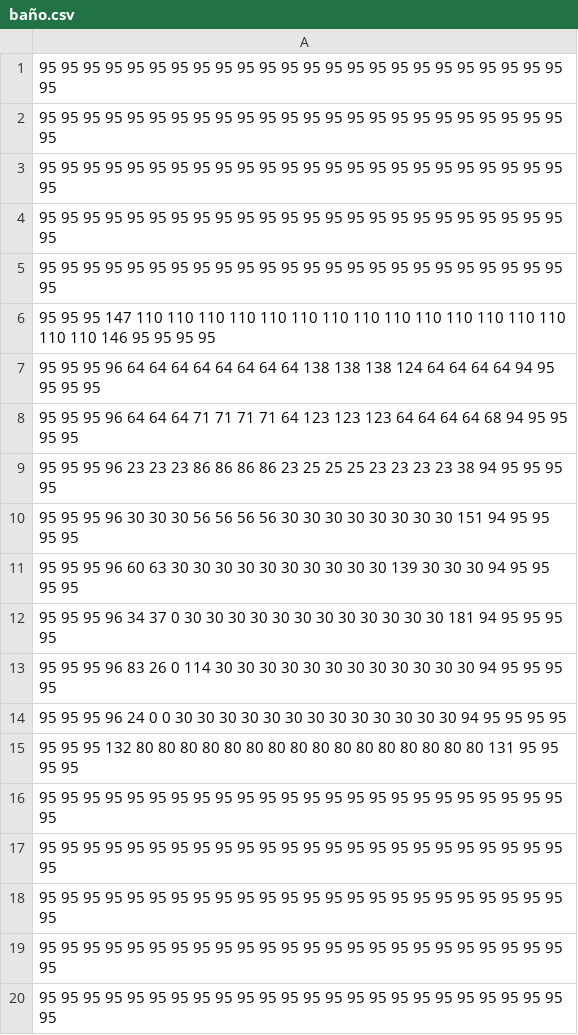
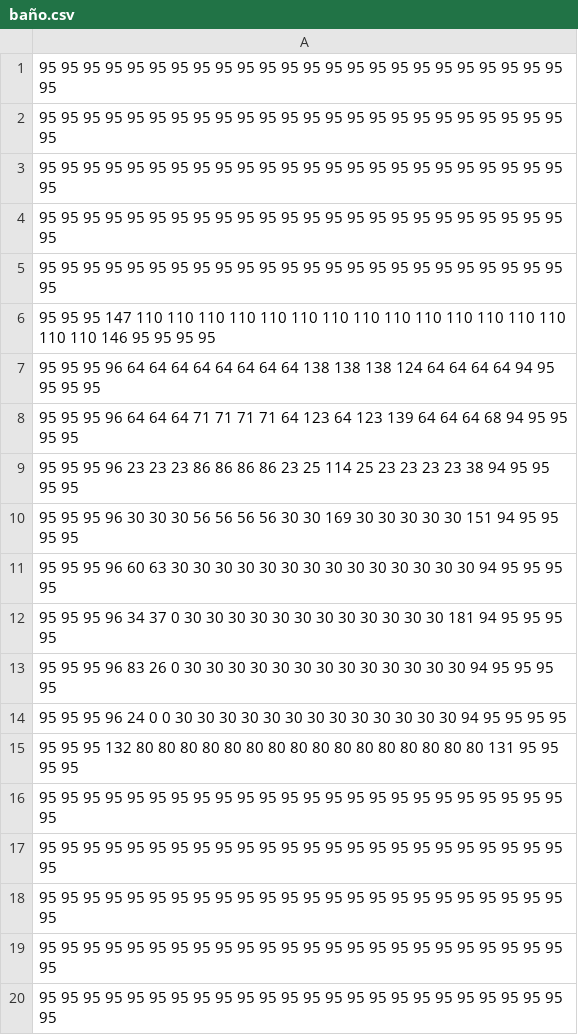
Before and after one commit to AAA-Studio/Experiment-A.L., a CSV file: bmps/Habitaciones/baño.csv, drawn as a sheet.

```diff
--- a/bmps/Habitaciones/baño.csv
+++ b/bmps/Habitaciones/baño.csv
@@ -7,8 +7,8 @@
 95 95 95 96 64 64 64 64 64 64 64 64 138 138 138 124 64 64 64 64 94 95 95 95 95
-95 95 95 96 64 64 64 71 71 71 71 64 123 123 123 64 64 64 64 68 94 95 95 95 95
-95 95 95 96 23 23 23 86 86 86 86 23 25 25 25 23 23 23 23 38 94 95 95 95 95
-95 95 95 96 30 30 30 56 56 56 56 30 30 30 30 30 30 30 30 151 94 95 95 95 95
-95 95 95 96 60 63 30 30 30 30 30 30 30 30 30 30 139 30 30 30 94 95 95 95 95
+95 95 95 96 64 64 64 71 71 71 71 64 123 64 123 139 64 64 64 68 94 95 95 95 95
+95 95 95 96 23 23 23 86 86 86 86 23 25 114 25 23 23 23 23 38 94 95 95 95 95
+95 95 95 96 30 30 30 56 56 56 56 30 30 169 30 30 30 30 30 151 94 95 95 95 95
+95 95 95 96 60 63 30 30 30 30 30 30 30 30 30 30 30 30 30 30 94 95 95 95 95
 95 95 95 96 34 37 0 30 30 30 30 30 30 30 30 30 30 30 30 181 94 95 95 95 95
-95 95 95 96 83 26 0 114 30 30 30 30 30 30 30 30 30 30 30 30 94 95 95 95 95
+95 95 95 96 83 26 0 30 30 30 30 30 30 30 30 30 30 30 30 30 94 95 95 95 95
 95 95 95 96 24 0 0 30 30 30 30 30 30 30 30 30 30 30 30 30 94 95 95 95 95
```
Also changed, not shown: bmps/Habitaciones/bañooscuro.csv, 25 other files.
